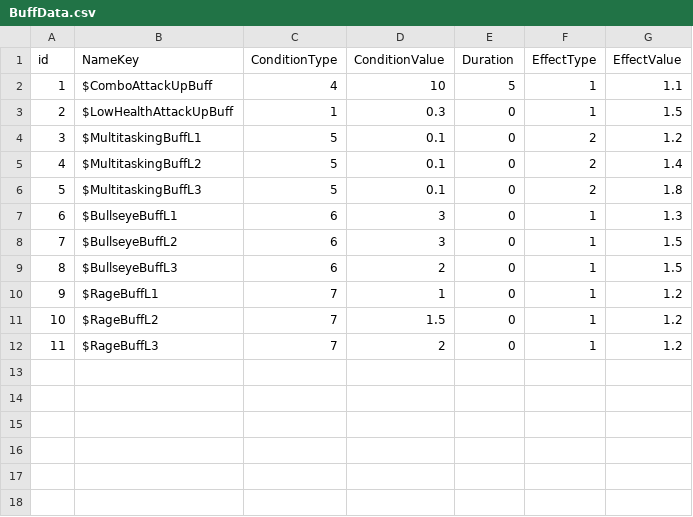
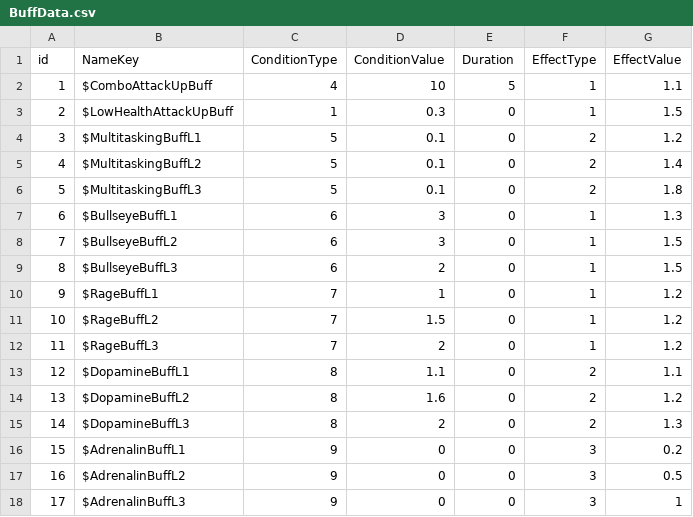
Before and after one commit to ShadowmUnderbar/Proj_Recon, a CSV file: Assets/App/MasterData/Origin/BuffData.csv, drawn as a sheet.

```diff
--- a/Assets/App/MasterData/Origin/BuffData.csv
+++ b/Assets/App/MasterData/Origin/BuffData.csv
@@ -12 +12,7 @@
 11,$RageBuffL3,7,2,0,1,1.2
+12,$DopamineBuffL1,8,1.1,0,2,1.1
+13,$DopamineBuffL2,8,1.6,0,2,1.2
+14,$DopamineBuffL3,8,2,0,2,1.3
+15,$AdrenalinBuffL1,9,0,0,3,0.2
+16,$AdrenalinBuffL2,9,0,0,3,0.5
+17,$AdrenalinBuffL3,9,0,0,3,1
```
Also changed, not shown: Assets/App/MasterData/Origin/UpgradeData.csv, 37 other files.
